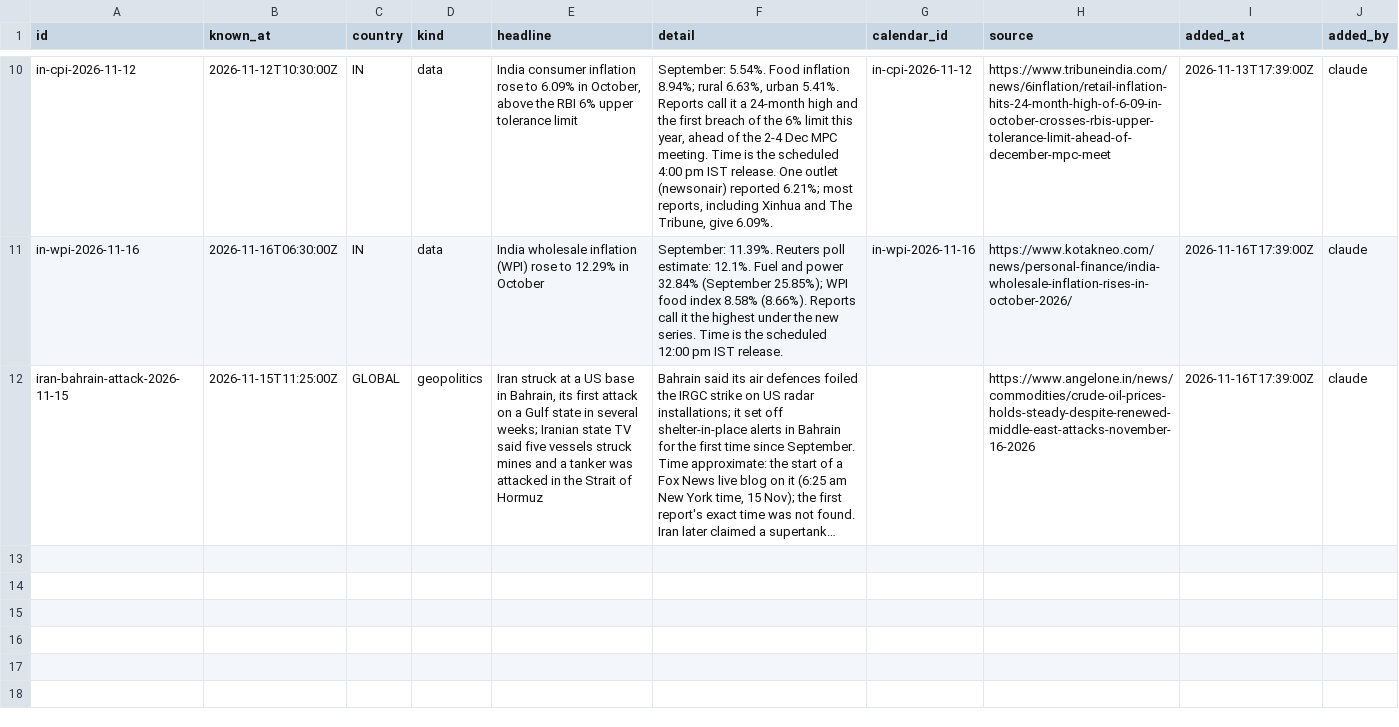
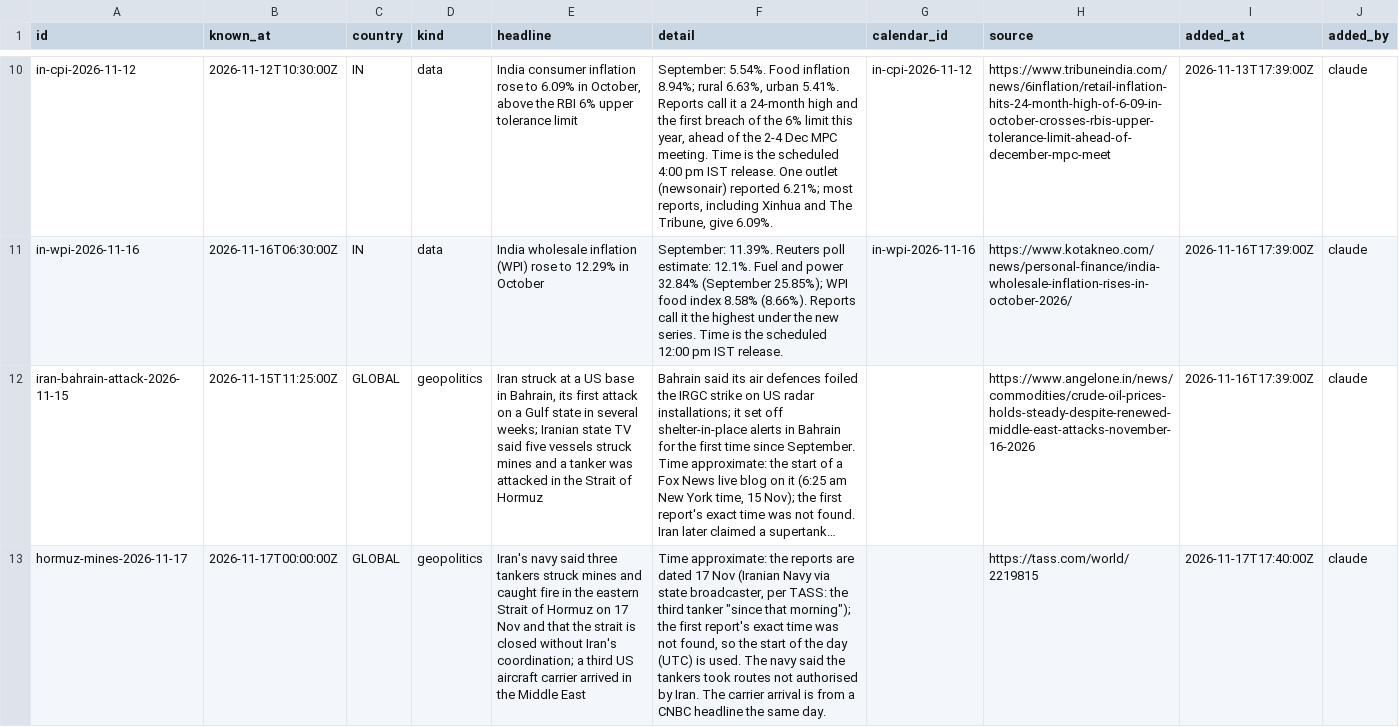
Before and after one commit to viruop/paper-arena, a CSV file: data/events/log.csv, drawn as a sheet; only a part is shown, gaps mark what is left out; long unchanged cells end in …; the diff names each change by its address in the sheet, - before the commit and + after, or states it on an @@ line.

```diff
--- a/data/events/log.csv
+++ b/data/events/log.csv
+row 13: hormuz-mines-2026-11-17 | 2026-11-17T00:00:00Z | GLOBAL | geopolitics | Iran's navy said three tankers struck mines and caught fire in the eastern Strait of Hormuz on 17 Nov and that the strait is closed without Iran's coordination; a third US aircraft carrier arrived in the Middle East | Time approximate: the reports are dated 17 Nov (Iranian Navy via state broadcaster, per TASS: the third tanker "since that morning"); the first report's exact time was not found, so the start of the day (UTC) is used. The navy said the tankers took routes not authorised by Iran. The carrier arrival is from a CNBC headline the same day. |  | https://tass.com/world/2219815 | 2026-11-17T17:40:00Z | claude
```
Also changed, not shown: data/events/calendar.csv.
